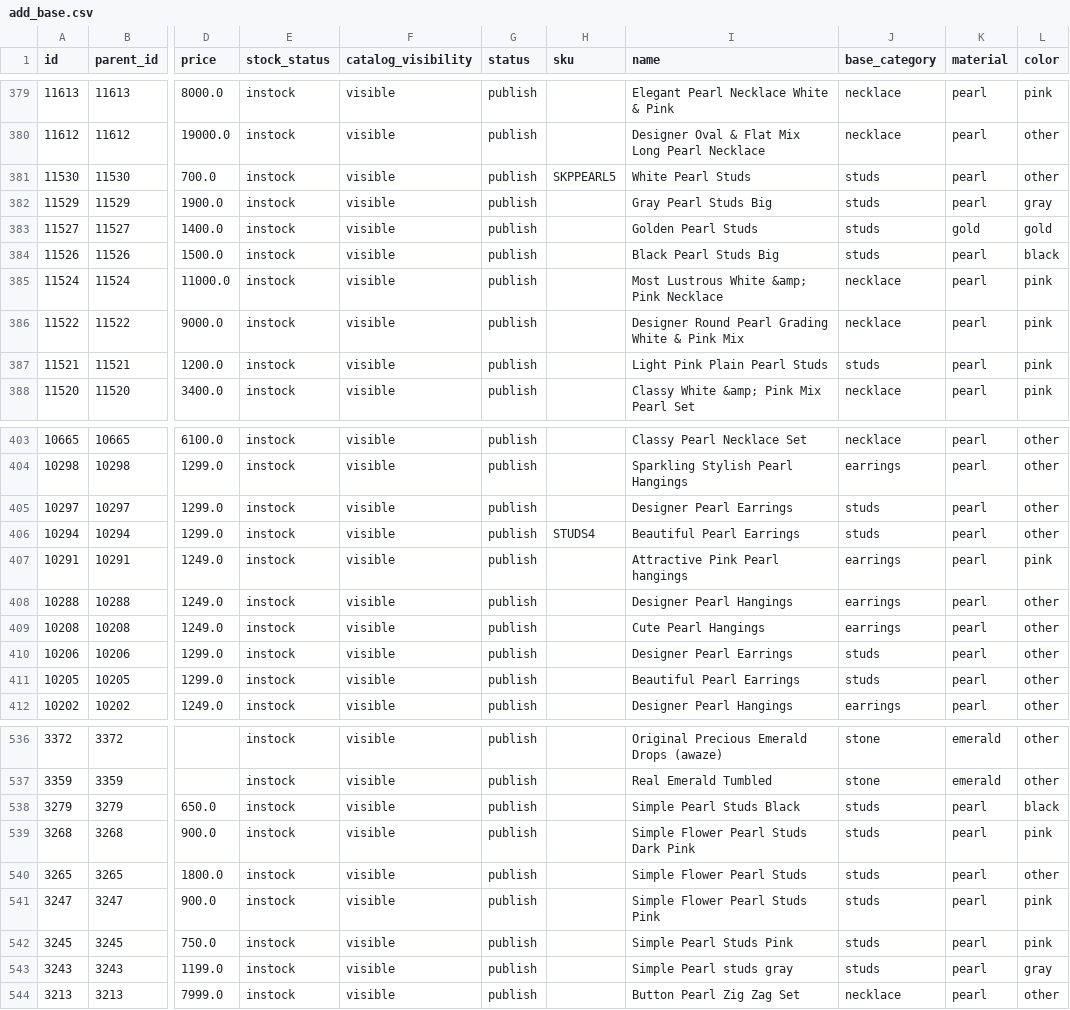
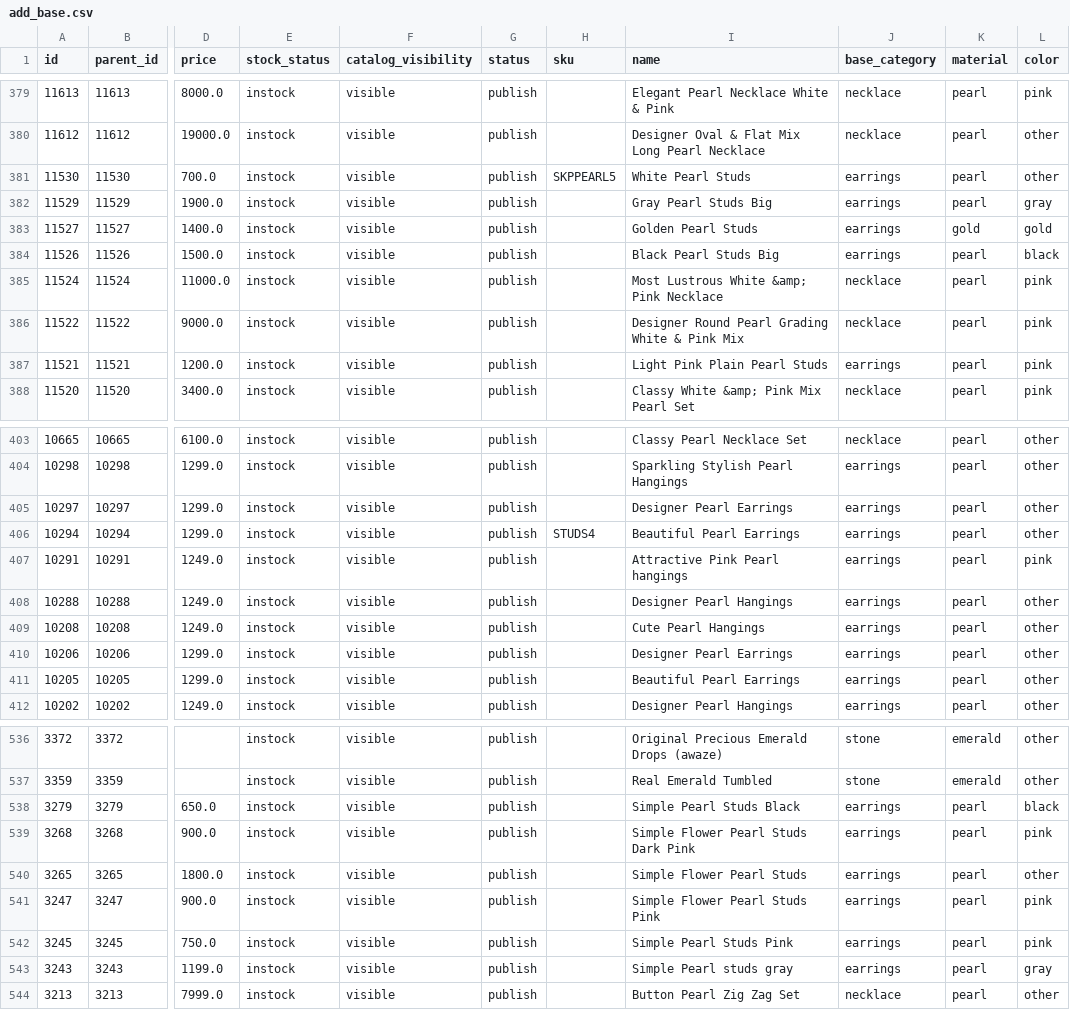
Before and after one commit to Shruti-Sharma-dev/skp-fbt-batch, a CSV file: src/add_base.csv, drawn as a sheet; only a part is shown, gaps mark what is left out; the diff covers the shown part only; the diff names each change by its address in the sheet, - before the commit and + after, or states it on an @@ line.

```diff
--- a/src/add_base.csv
+++ b/src/add_base.csv
-J381:J384 (base_category): studs
+J381:J384 (base_category): earrings
-J387 (base_category): studs
+J387 (base_category): earrings
-J405:J406 (base_category): studs
+J405:J406 (base_category): earrings
-J410:J411 (base_category): studs
+J410:J411 (base_category): earrings
-J538:J543 (base_category): studs
+J538:J543 (base_category): earrings
```
Also changed, not shown: 45 edited cells elsewhere in this file, 4 other files.
